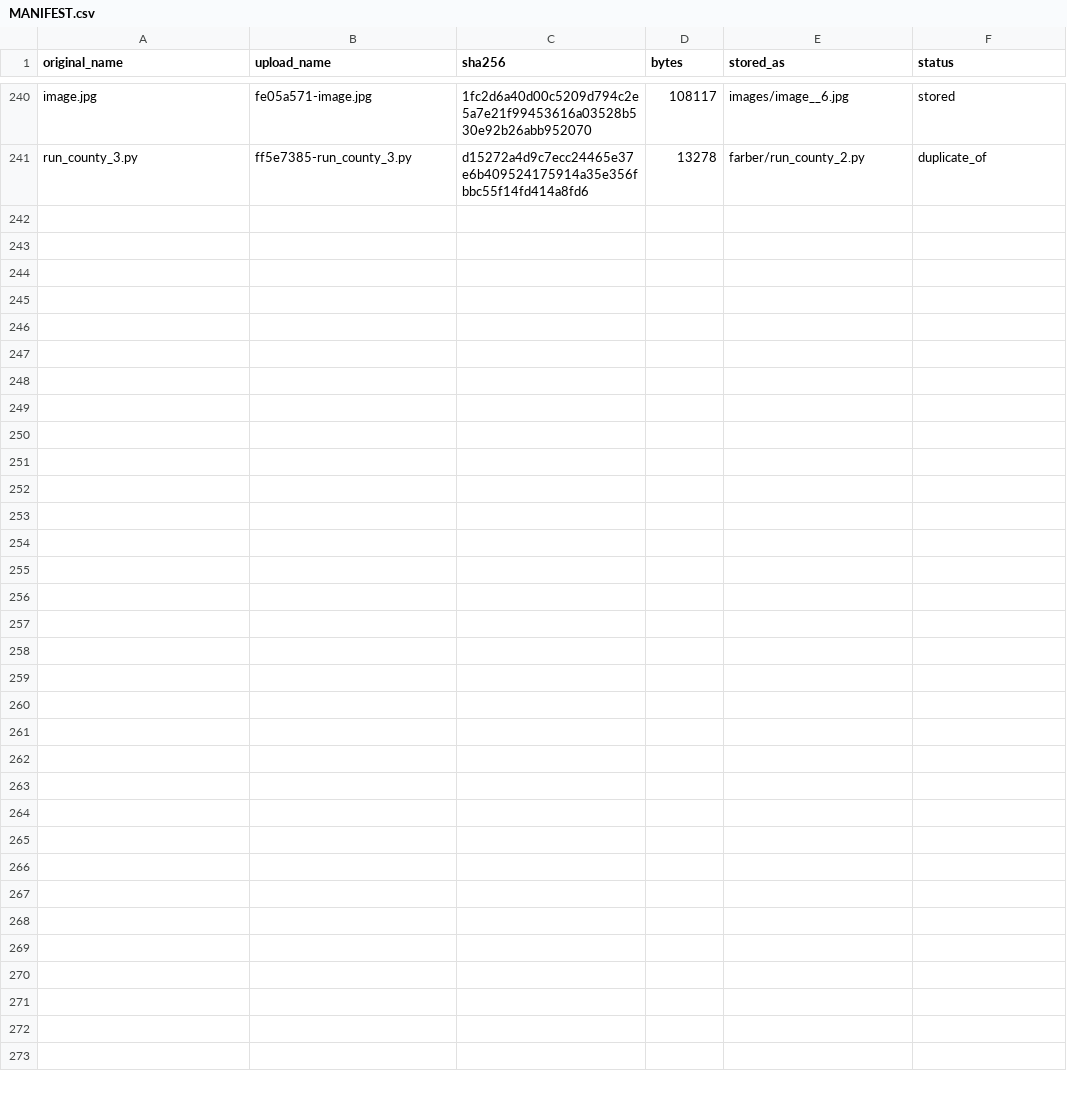
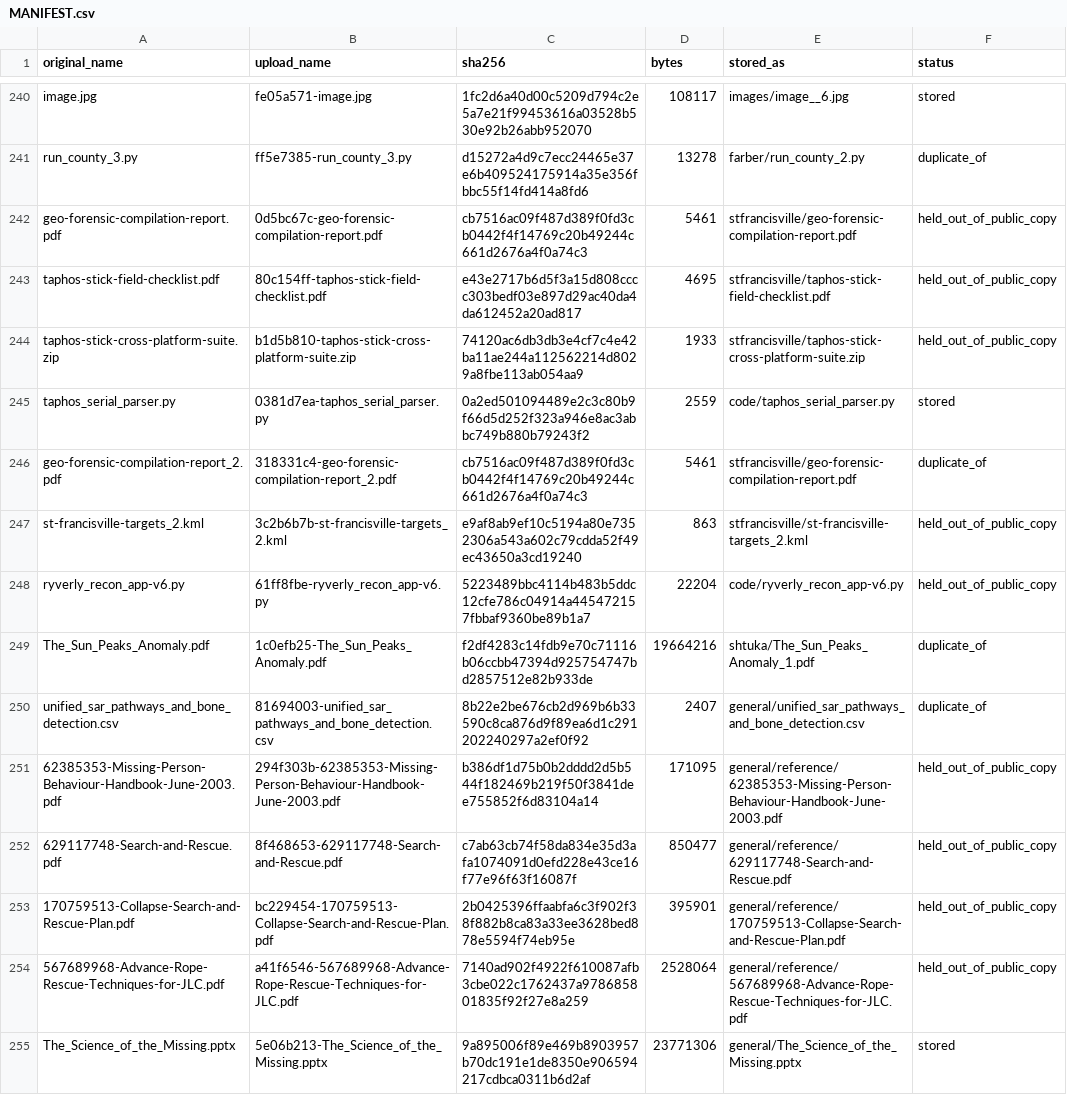
Before and after one commit to midnghtsapphire/revvel-standards, a CSV file: docs/case-files/MANIFEST.csv, drawn as a sheet; only a part is shown, gaps mark what is left out.

```diff
--- a/docs/case-files/MANIFEST.csv
+++ b/docs/case-files/MANIFEST.csv
@@ -241 +241,15 @@ image.jpg,fe05a571-image.jpg,1fc2d6a40d00c5209d794c2e5a7e21f99453616a03528b530e9
 run_county_3.py,ff5e7385-run_county_3.py,d15272a4d9c7ecc24465e37e6b409524175914a35e356fbbc55f14fd414a8fd6,13278,farber/run_county_2.py,duplicate_of
+geo-forensic-compilation-report.pdf,0d5bc67c-geo-forensic-compilation-report.pdf,cb7516ac09f487d389f0fd3cb0442f4f14769c20b49244c661d2676a4f0a74c3,5461,stfrancisville/geo-forensic-compilation-report.pdf,held_out_of_public_copy
+taphos-stick-field-checklist.pdf,80c154ff-taphos-stick-field-checklist.pdf,e43e2717b6d5f3a15d808cccc303bedf03e897d29ac40da4da612452a20ad817,4695,stfrancisville/taphos-stick-field-checklist.pdf,held_out_of_public_copy
+taphos-stick-cross-platform-suite.zip,b1d5b810-taphos-stick-cross-platform-suite.zip,74120ac6db3db3e4cf7c4e42ba11ae244a112562214d8029a8fbe113ab054aa9,1933,stfrancisville/taphos-stick-cross-platform-suite.zip,held_out_of_public_copy
+taphos_serial_parser.py,0381d7ea-taphos_serial_parser.py,0a2ed501094489e2c3c80b9f66d5d252f323a946e8ac3abbc749b880b79243f2,2559,code/taphos_serial_parser.py,stored
+geo-forensic-compilation-report_2.pdf,318331c4-geo-forensic-compilation-report_2.pdf,cb7516ac09f487d389f0fd3cb0442f4f14769c20b49244c661d2676a4f0a74c3,5461,stfrancisville/geo-forensic-compilation-report.pdf,duplicate_of
+st-francisville-targets_2.kml,3c2b6b7b-st-francisville-targets_2.kml,e9af8ab9ef10c5194a80e7352306a543a602c79cdda52f49ec43650a3cd19240,863,stfrancisville/st-francisville-targets_2.kml,held_out_of_public_copy
+ryverly_recon_app-v6.py,61ff8fbe-ryverly_recon_app-v6.py,5223489bbc4114b483b5ddc12cfe786c04914a445472157fbbaf9360be89b1a7,22204,code/ryverly_recon_app-v6.py,held_out_of_public_copy
+The_Sun_Peaks_Anomaly.pdf,1c0efb25-The_Sun_Peaks_Anomaly.pdf,f2df4283c14fdb9e70c71116b06ccbb47394d925754747bd2857512e82b933de,19664216,shtuka/The_Sun_Peaks_Anomaly_1.pdf,duplicate_of
+unified_sar_pathways_and_bone_detection.csv,81694003-unified_sar_pathways_and_bone_detection.csv,8b22e2be676cb2d969b6b33590c8ca876d9f89ea6d1c291202240297a2ef0f92,2407,general/unified_sar_pathways_and_bone_detection.csv,duplicate_of
+62385353-Missing-Person-Behaviour-Handbook-June-2003.pdf,294f303b-62385353-Missing-Person-Behaviour-Handbook-June-2003.pdf,b386df1d75b0b2dddd2d5b544f182469b219f50f3841dee755852f6d83104a14,171095,general/reference/62385353-Missing-Person-Behaviour-Handbook-June-2003.pdf,held_out_of_public_copy
+629117748-Search-and-Rescue.pdf,8f468653-629117748-Search-and-Rescue.pdf,c7ab63cb74f58da834e35d3afa1074091d0efd228e43ce16f77e96f63f16087f,850477,general/reference/629117748-Search-and-Rescue.pdf,held_out_of_public_copy
+170759513-Collapse-Search-and-Rescue-Plan.pdf,bc229454-170759513-Collapse-Search-and-Rescue-Plan.pdf,2b0425396ffaabfa6c3f902f38f882b8ca83a33ee3628bed878e5594f74eb95e,395901,general/reference/170759513-Collapse-Search-and-Rescue-Plan.pdf,held_out_of_public_copy
+567689968-Advance-Rope-Rescue-Techniques-for-JLC.pdf,a41f6546-567689968-Advance-Rope-Rescue-Techniques-for-JLC.pdf,7140ad902f4922f610087afb3cbe022c1762437a978685801835f92f27e8a259,2528064,general/reference/567689968-Advance-Rope-Rescue-Techniques-for-JLC.pdf,held_out_of_public_copy
+The_Science_of_the_Missing.pptx,5e06b213-The_Science_of_the_Missing.pptx,9a895006f89e469b8903957b70dc191e1de8350e906594217cdbca0311b6d2af,23771306,general/The_Science_of_the_Missing.pptx,stored
```
Also changed, not shown: 3 other files.
